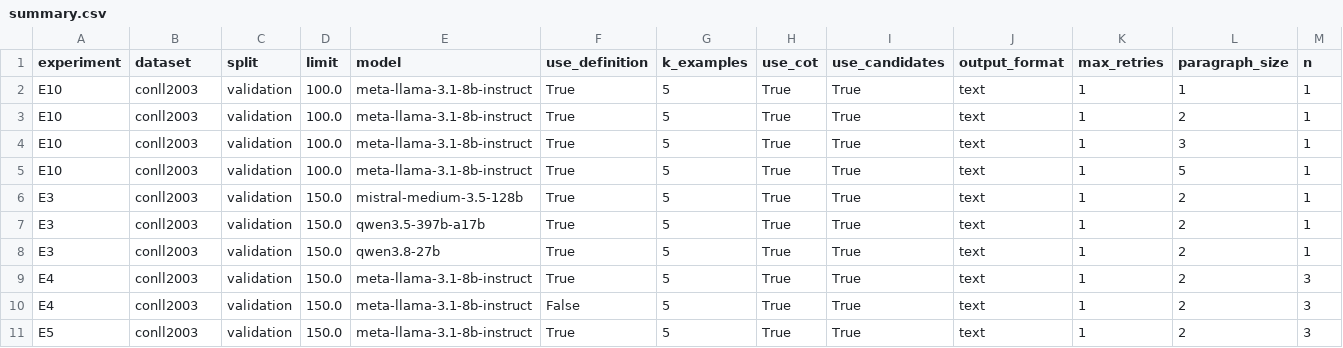
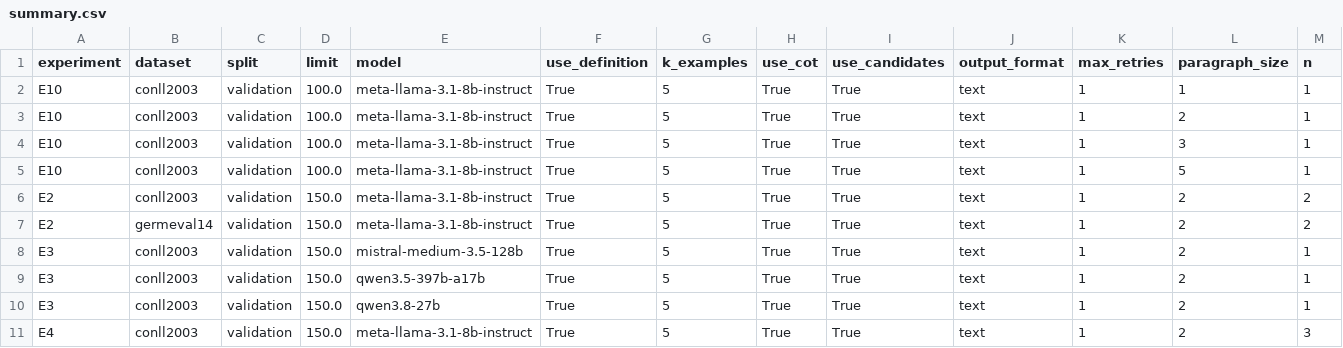
Before and after one commit to Jay111w/promptner-studienheft, a CSV file: results/summary.csv, drawn as a sheet; only a part is shown; the shorter side is filled out with more unchanged rows; rows hold the shown columns only; the diff names each change by its address in the sheet, - before the commit and + after, or states it on an @@ line.

Commit message:
results: E2 und E3 gerechnet - Deutsch kostet 18 Punkte, Groesse hilft bis 27B
E2, gleiche Konfiguration ueber zwei Sprachen, zwei Seeds: CoNLL 0,816 und
GermEval 0,637. Der Abstand steckt nicht im Recall, sondern in der Precision,
die von 0,911 auf 0,625 faellt. Erfundene Kandidaten sind dabei sogar seltener
als im Englischen (12,5 gegen 30,5), das Modell markiert auf Deutsch also
nicht mehr, sondern anderes.

E3, ein Seed, vier Groessen auf denselben 150 Saetzen: 8B 0,814 | 27B 0,891 |
128B 0,858 | 397B 0,896. Der Sprung liegt zwischen 8B und 27B und betrifft den
Recall (0,739 auf 0,841); darueber passiert fast nichts mehr, das 397B-Modell
gewinnt einen halben Punkt und braucht die siebzigfache Zeit. Monoton ist die
Reihe nicht, Mistral 128B faellt zwischen die beiden Qwen-Modelle zurueck.

```diff
--- a/results/summary.csv
+++ b/results/summary.csv
+row 6: E2 | conll2003 | validation | 150.0 | meta-llama-3.1-8b-instruct | True | 5 | True | True | text | 1 | 2 | 2
+row 7: E2 | germeval14 | validation | 150.0 | meta-llama-3.1-8b-instruct | True | 5 | True | True | text | 1 | 2 | 2
```
Also changed, not shown: 6 other files.
